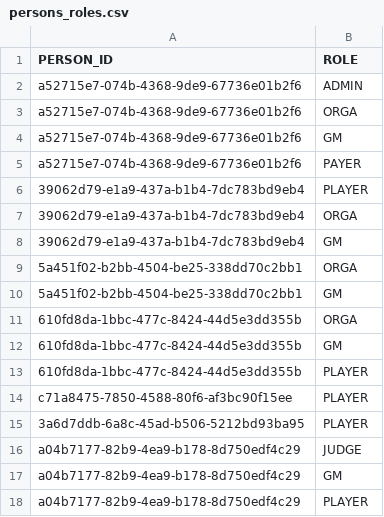
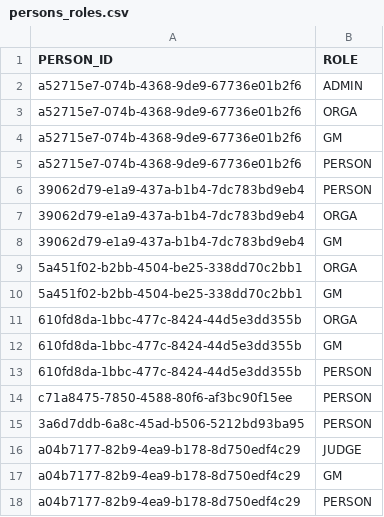
Before and after one commit to Paladins-Inn/delphi-council, a CSV file: src/main/resources/db/changelog/0.1.0/persons_roles.csv, drawn as a sheet.

```diff
--- a/src/main/resources/db/changelog/0.1.0/persons_roles.csv
+++ b/src/main/resources/db/changelog/0.1.0/persons_roles.csv
@@ -4,4 +4,4 @@ a52715e7-074b-4368-9de9-67736e01b2f6,ORGA
 a52715e7-074b-4368-9de9-67736e01b2f6,GM
-a52715e7-074b-4368-9de9-67736e01b2f6,PAYER
-39062d79-e1a9-437a-b1b4-7dc783bd9eb4,PLAYER
+a52715e7-074b-4368-9de9-67736e01b2f6,PERSON
+39062d79-e1a9-437a-b1b4-7dc783bd9eb4,PERSON
 39062d79-e1a9-437a-b1b4-7dc783bd9eb4,ORGA
@@ -12,7 +12,7 @@ a52715e7-074b-4368-9de9-67736e01b2f6,PAYER
 610fd8da-1bbc-477c-8424-44d5e3dd355b,GM
-610fd8da-1bbc-477c-8424-44d5e3dd355b,PLAYER
-c71a8475-7850-4588-80f6-af3bc90f15ee,PLAYER
-3a6d7ddb-6a8c-45ad-b506-5212bd93ba95,PLAYER
+610fd8da-1bbc-477c-8424-44d5e3dd355b,PERSON
+c71a8475-7850-4588-80f6-af3bc90f15ee,PERSON
+3a6d7ddb-6a8c-45ad-b506-5212bd93ba95,PERSON
 a04b7177-82b9-4ea9-b178-8d750edf4c29,JUDGE
 a04b7177-82b9-4ea9-b178-8d750edf4c29,GM
-a04b7177-82b9-4ea9-b178-8d750edf4c29,PLAYER
+a04b7177-82b9-4ea9-b178-8d750edf4c29,PERSON
```
Also changed, not shown: src/main/resources/db/changelog/0.1.0/persons.csv, 40 other files.
